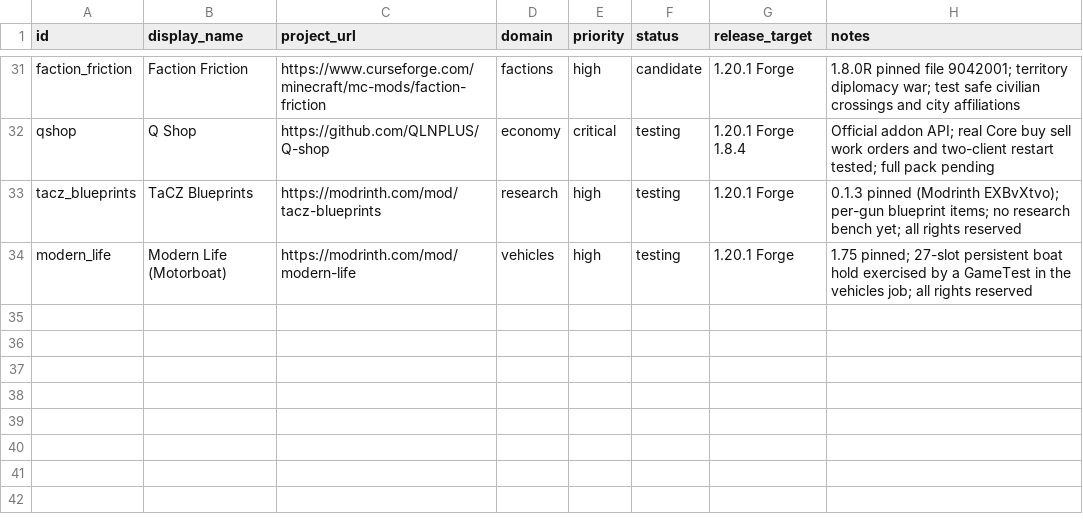
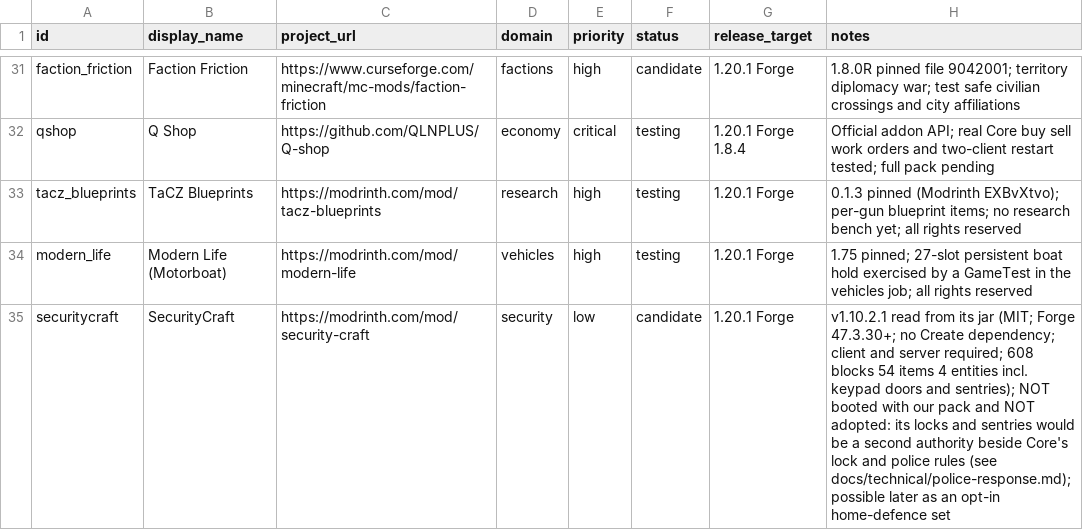
Before and after one commit to Stoffe101/Underground-City, a CSV file: docs/technical/mod-candidates.csv, drawn as a sheet; only a part is shown, gaps mark what is left out; the diff names each change by its address in the sheet, - before the commit and + after, or states it on an @@ line.

```diff
--- a/docs/technical/mod-candidates.csv
+++ b/docs/technical/mod-candidates.csv
+row 35: securitycraft | SecurityCraft | https://modrinth.com/mod/security-craft | security | low | candidate | 1.20.1 Forge | v1.10.2.1 read from its jar (MIT; Forge 47.3.30+; no Create dependency; client and server required; 608 blocks 54 items 4 entities incl. keypad doors and sentries); NOT booted with our pack and NOT adopted: its locks and sentries would be a second authority beside Core's lock and police rules (see docs/technical/police-response.md); possible later as an opt-in home-defence set
```
Also changed, not shown: 25 other files.
